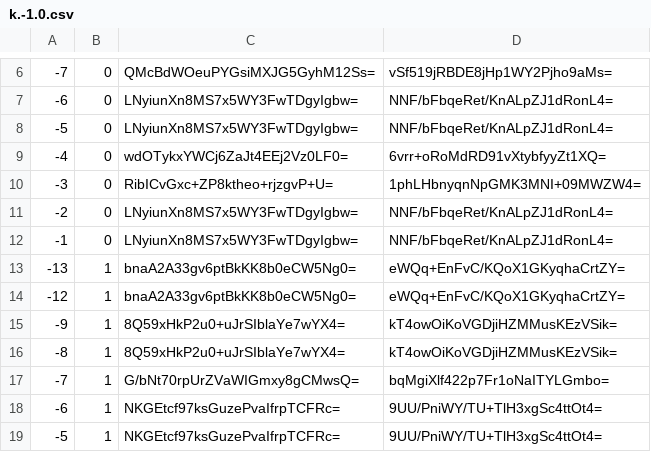
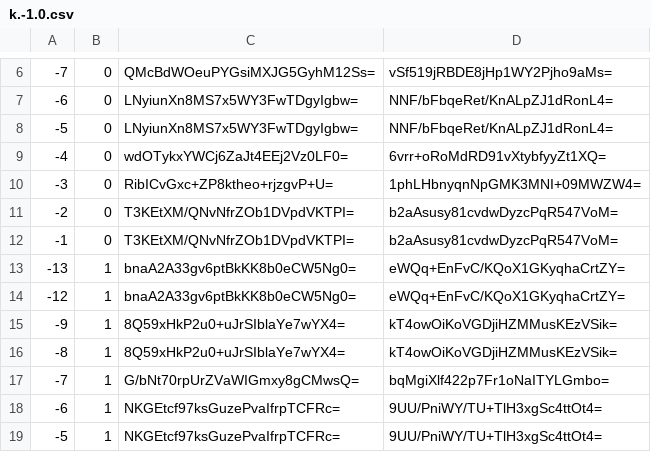
Before and after one commit to mochimochiomochi/mochicraftmap2, a CSV file: nether/tiles/zoom.-1/metadata/k.-1.0.csv, drawn as a sheet; only a part is shown, gaps mark what is left out.

```diff
--- a/nether/tiles/zoom.-1/metadata/k.-1.0.csv
+++ b/nether/tiles/zoom.-1/metadata/k.-1.0.csv
@@ -10,4 +10,4 @@
 -3,0,RibICvGxc+ZP8ktheo+rjzgvP+U=,1phLHbnyqnNpGMK3MNI+09MWZW4=
--2,0,LNyiunXn8MS7x5WY3FwTDgyIgbw=,NNF/bFbqeRet/KnALpZJ1dRonL4=
--1,0,LNyiunXn8MS7x5WY3FwTDgyIgbw=,NNF/bFbqeRet/KnALpZJ1dRonL4=
+-2,0,T3KEtXM/QNvNfrZOb1DVpdVKTPI=,b2aAsusy81cvdwDyzcPqR547VoM=
+-1,0,T3KEtXM/QNvNfrZOb1DVpdVKTPI=,b2aAsusy81cvdwDyzcPqR547VoM=
 -13,1,bnaA2A33gv6ptBkKK8b0eCW5Ng0=,eWQq+EnFvC/KQoX1GKyqhaCrtZY=
```
Also changed, not shown: nether/tiles/zoom.-1/metadata/k.-1.-1.csv, nether/tiles/zoom.-2/metadata/k.-1.-1.csv, 51 other files.
